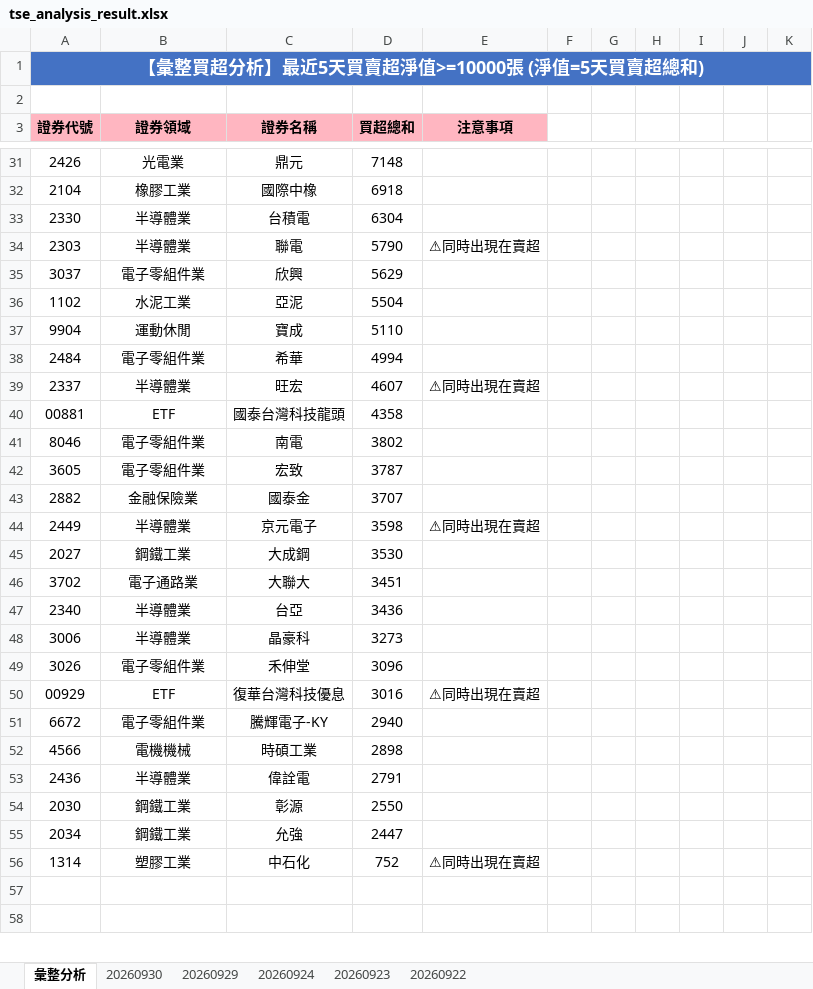
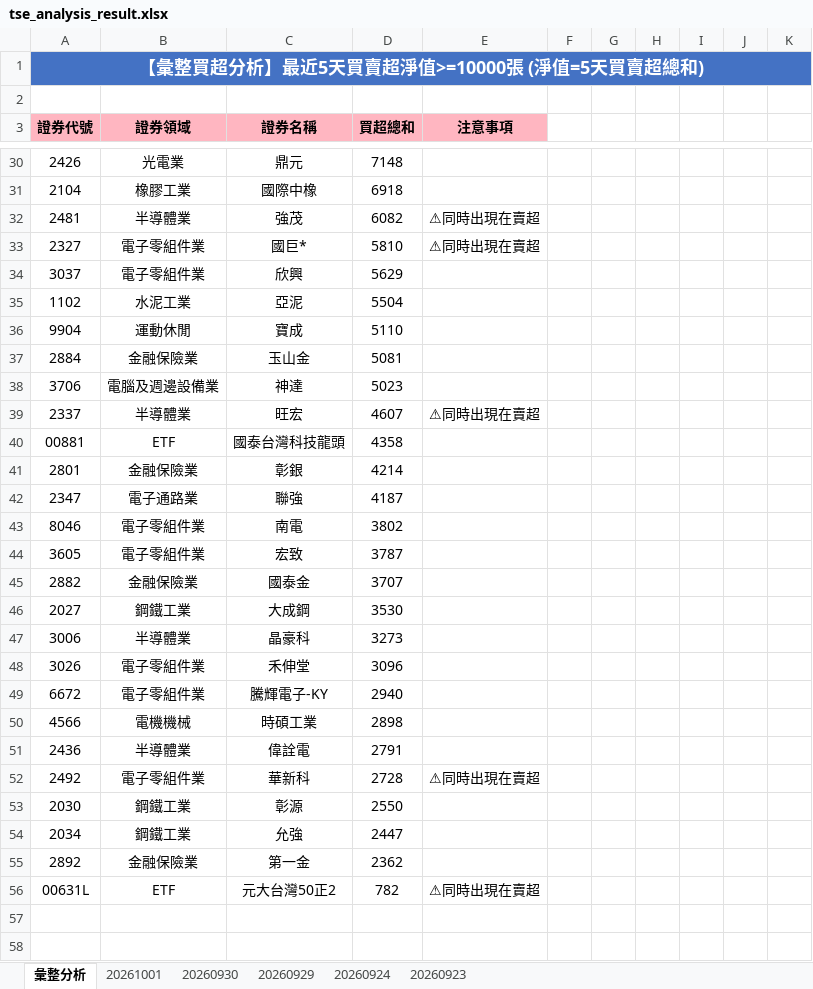
Before and after one commit to ccupcpop/GetDailyStock, an Excel workbook: StockInfo/tse_analysis_result.xlsx, sheet 彙整分析, drawn as a sheet; only a part is shown, gaps mark what is left out; values as stored, in another font and other column widths than the file's, no borders; removed rows and columns are numbered as before the commit, all else as after; the diff covers the shown part only; the diff names each change by its address in the sheet, - before the commit and + after, or states it on an @@ line.

```diff
--- a/StockInfo/tse_analysis_result.xlsx (sheet 彙整分析)
+++ b/StockInfo/tse_analysis_result.xlsx (sheet 彙整分析)
-sheet tab: 20260922
+sheet tab: 20261001
-row 33: 2330 | 半導體業 | 台積電 | 6304
-row 34: 2303 | 半導體業 | 聯電 | 5790 | ⚠同時出現在賣超
+row 32: 2481 | 半導體業 | 強茂 | 6082 | ⚠同時出現在賣超
+row 33: 2327 | 電子零組件業 | 國巨* | 5810 | ⚠同時出現在賣超
-row 38: 2484 | 電子零組件業 | 希華 | 4994
+row 37: 2884 | 金融保險業 | 玉山金 | 5081
+row 38: 3706 | 電腦及週邊設備業 | 神達 | 5023
+row 41: 2801 | 金融保險業 | 彰銀 | 4214
+row 42: 2347 | 電子通路業 | 聯強 | 4187
-row 44: 2449 | 半導體業 | 京元電子 | 3598 | ⚠同時出現在賣超
-row 46: 3702 | 電子通路業 | 大聯大 | 3451
-row 47: 2340 | 半導體業 | 台亞 | 3436
-row 50: 00929 | ETF | 復華台灣科技優息 | 3016 | ⚠同時出現在賣超
+row 52: 2492 | 電子零組件業 | 華新科 | 2728 | ⚠同時出現在賣超
-row 56: 1314 | 塑膠工業 | 中石化 | 752 | ⚠同時出現在賣超
+row 55: 2892 | 金融保險業 | 第一金 | 2362
+row 56: 00631L | ETF | 元大台灣50正2 | 782 | ⚠同時出現在賣超
```
Also changed, not shown: 50 added rows, 53 removed rows and 44 edited cells elsewhere in this sheet, sheet 20260930, StockInfo/otc_analysis_result.xlsx, 13 other files.
